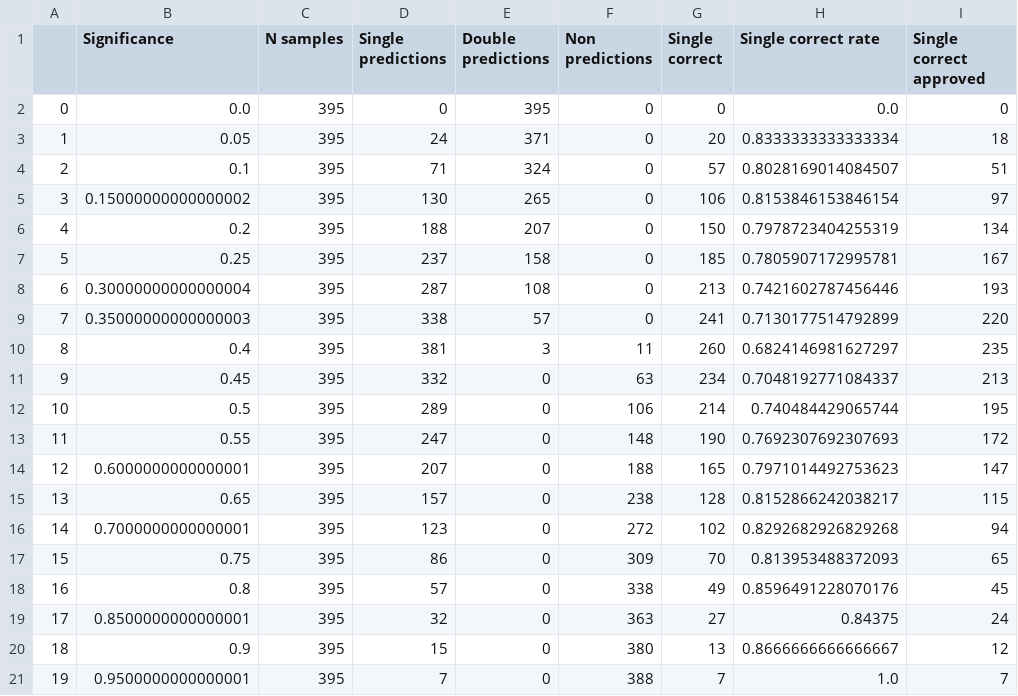
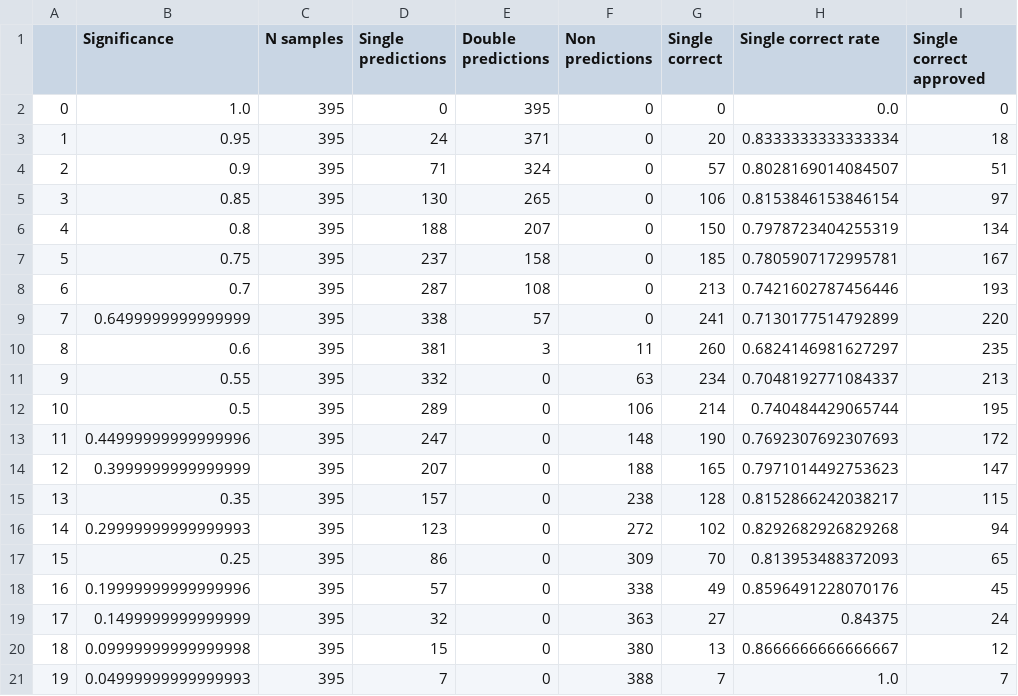
Before and after one commit to dionizijefa/Drug-Attrition-Oracle, a CSV file: cross_conformal/conformal_stats.csv, drawn as a sheet; only a part is shown; the diff names each change by its address in the sheet, - before the commit and + after, or states it on an @@ line.

Commit message:
Update conformal stats hopefully last time

```diff
--- a/cross_conformal/conformal_stats.csv
+++ b/cross_conformal/conformal_stats.csv
-B2 (Significance): 0.0
+B2 (Significance): 1.0
-B3 (Significance): 0.05
+B3 (Significance): 0.95
-B4 (Significance): 0.1
+B4 (Significance): 0.9
-B5 (Significance): 0.15000000000000002
+B5 (Significance): 0.85
-B6 (Significance): 0.2
+B6 (Significance): 0.8
-B7 (Significance): 0.25
+B7 (Significance): 0.75
-B8 (Significance): 0.30000000000000004
+B8 (Significance): 0.7
-B9 (Significance): 0.35000000000000003
+B9 (Significance): 0.6499999999999999
-B10 (Significance): 0.4
+B10 (Significance): 0.6
-B11 (Significance): 0.45
+B11 (Significance): 0.55
-B13 (Significance): 0.55
+B13 (Significance): 0.44999999999999996
-B14 (Significance): 0.6000000000000001
+B14 (Significance): 0.3999999999999999
-B15 (Significance): 0.65
+B15 (Significance): 0.35
-B16 (Significance): 0.7000000000000001
+B16 (Significance): 0.29999999999999993
-B17 (Significance): 0.75
+B17 (Significance): 0.25
-B18 (Significance): 0.8
+B18 (Significance): 0.19999999999999996
-B19 (Significance): 0.8500000000000001
+B19 (Significance): 0.1499999999999999
-B20 (Significance): 0.9
+B20 (Significance): 0.09999999999999998
-B21 (Significance): 0.9500000000000001
+B21 (Significance): 0.04999999999999993
```
Also changed, not shown: 1 other file.
